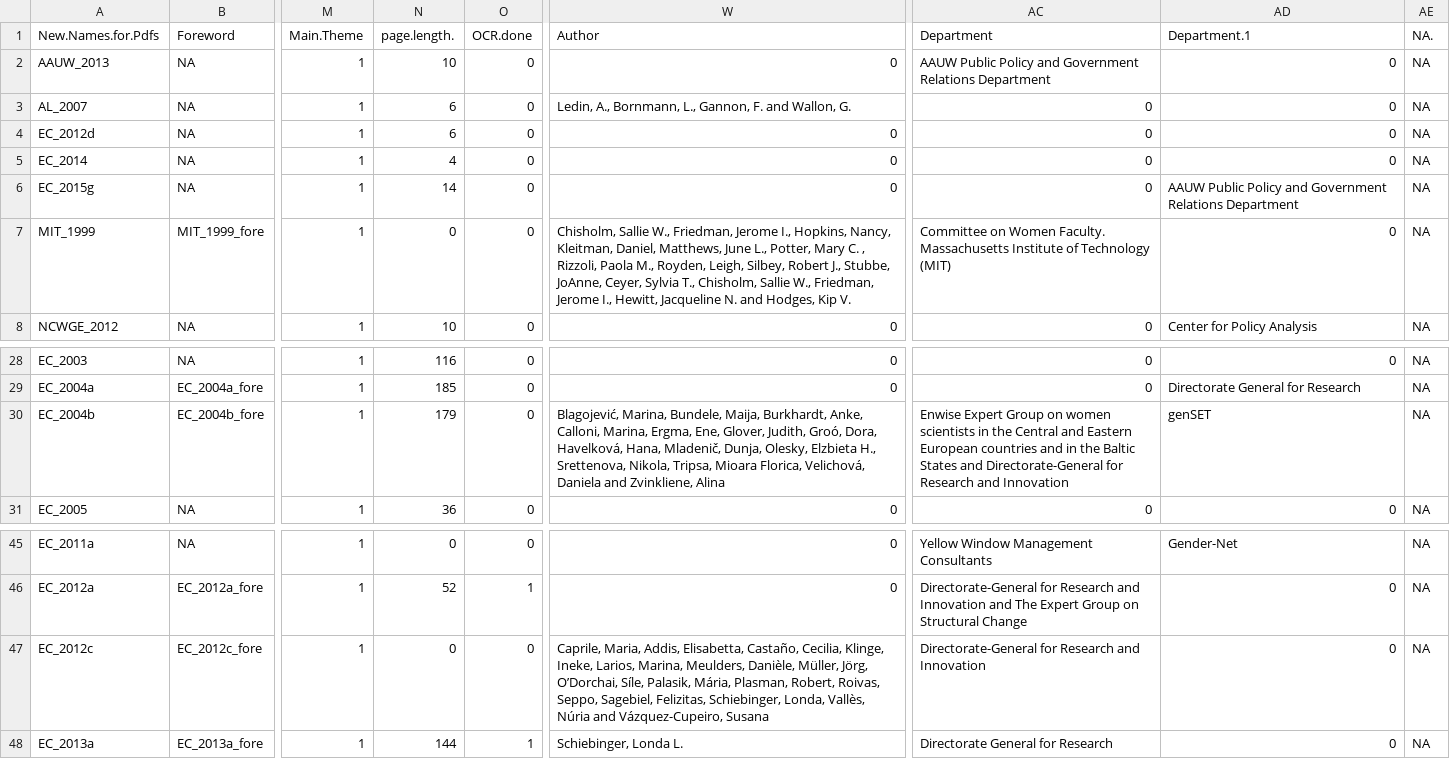
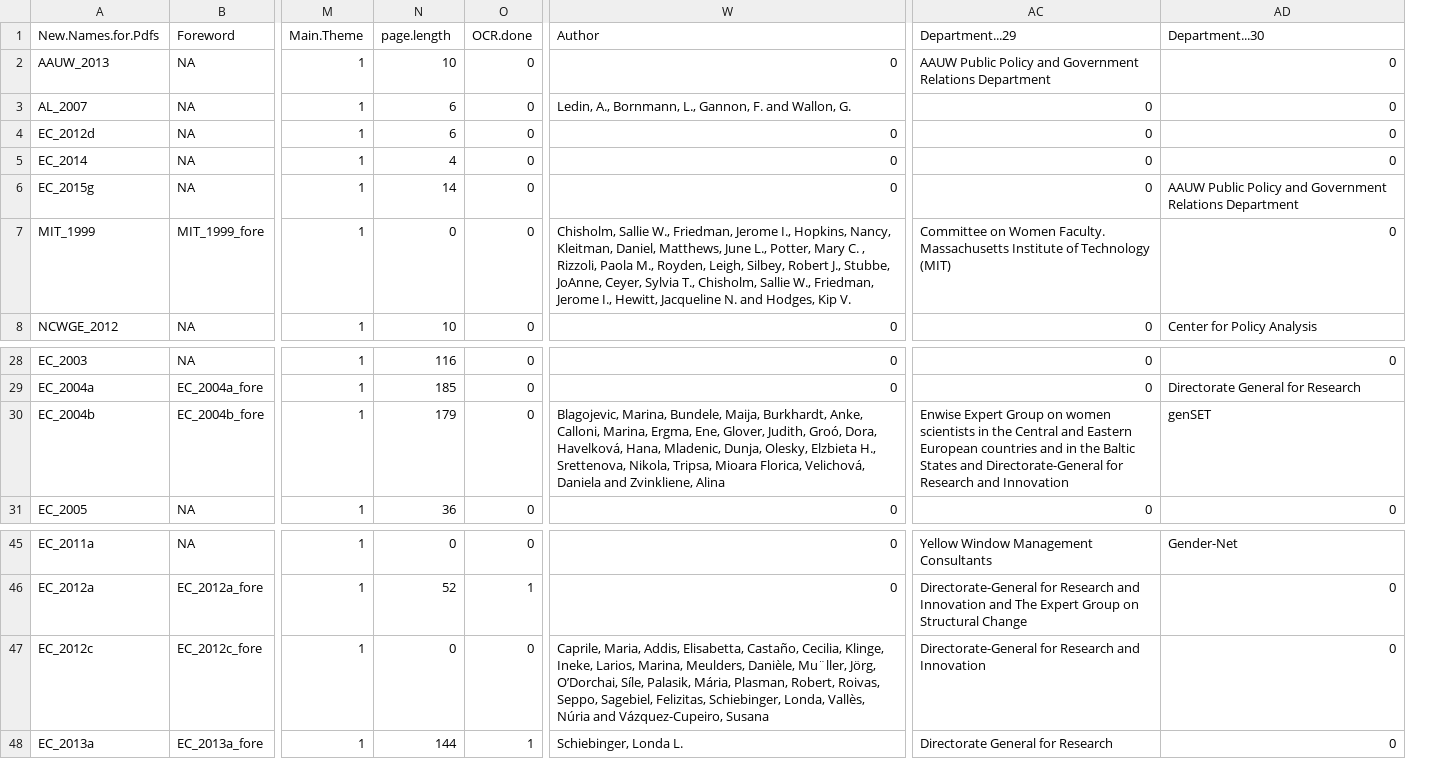
Before and after one commit to dtburk/gensci.stm, a CSV file: data-raw/gensci_meta.csv, drawn as a sheet; only a part is shown, gaps mark what is left out; the diff names each change by its address in the sheet, - before the commit and + after, or states it on an @@ line.

Commit message:
Don't store metadata columns as factors

```diff
--- a/data-raw/gensci_meta.csv
+++ b/data-raw/gensci_meta.csv
-column AE (NA.), rows 2-8: all NA; rows 28-31: all NA; rows 45-48: all NA
-N1: page.length.
+N1: page.length
-AC1: Department
+AC1: Department...29
-AD1: Department.1
+AD1: Department...30
-W30 (Author): Blagojević, Marina, Bundele, Maija, Burkhardt, Anke, Calloni, Marina, Ergma, Ene, Glover, Judith, Groó, Dora, Havelková, Hana, Mladenič, Dunja, Olesky,…
+W30 (Author): Blagojevic, Marina, Bundele, Maija, Burkhardt, Anke, Calloni, Marina, Ergma, Ene, Glover, Judith, Groó, Dora, Havelková, Hana, Mladenic, Dunja, Olesky,…
-W47 (Author): …Meulders, Danièle, Müller, Jörg, O’Dorchai,…
+W47 (Author): …Meulders, Danièle, Mu¨ller, Jörg, O’Dorchai,…
```
Also changed, not shown: 3 other files.
